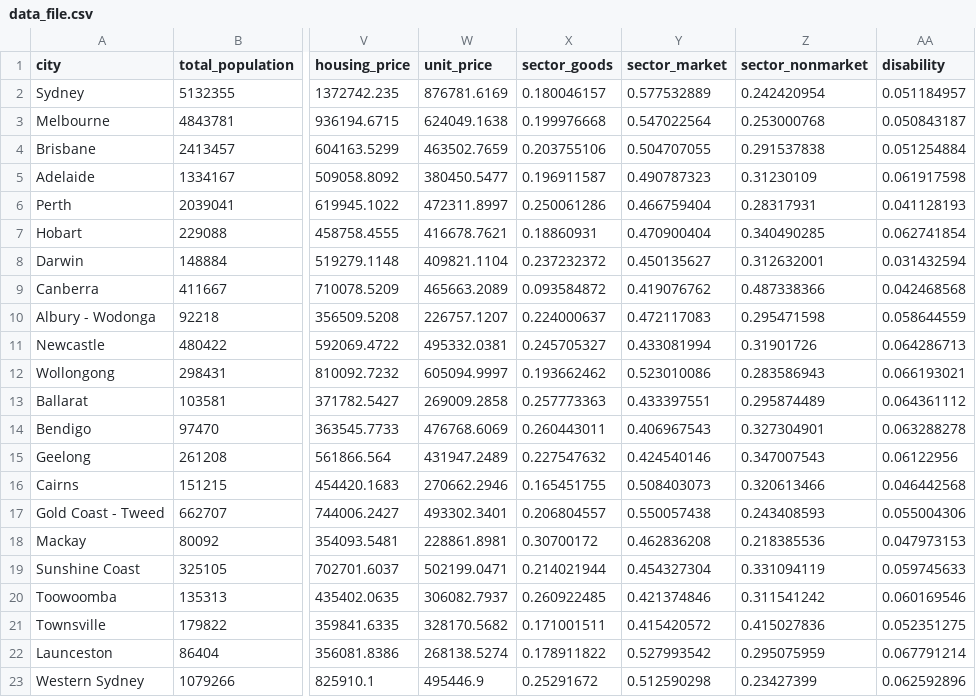
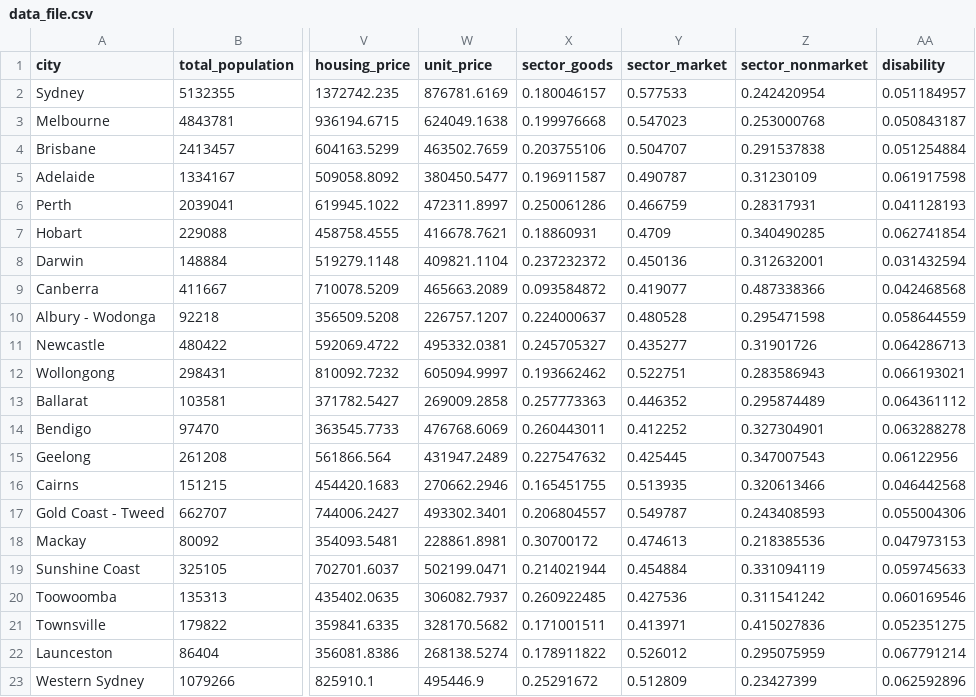
Before and after one commit to govau/smart-cities, a CSV file: resources/data_file.csv, drawn as a sheet; only a part is shown, gaps mark what is left out; the diff names each change by its address in the sheet, - before the commit and + after, or states it on an @@ line.

Commit message:
data update ammendments

```diff
--- a/resources/data_file.csv
+++ b/resources/data_file.csv
-Y2 (sector_market): 0.577532889
+Y2 (sector_market): 0.577533
-Y3 (sector_market): 0.547022564
+Y3 (sector_market): 0.547023
-Y4 (sector_market): 0.504707055
+Y4 (sector_market): 0.504707
-Y5 (sector_market): 0.490787323
+Y5 (sector_market): 0.490787
-Y6 (sector_market): 0.466759404
+Y6 (sector_market): 0.466759
-Y7 (sector_market): 0.470900404
+Y7 (sector_market): 0.4709
-Y8 (sector_market): 0.450135627
+Y8 (sector_market): 0.450136
-Y9 (sector_market): 0.419076762
+Y9 (sector_market): 0.419077
-Y10 (sector_market): 0.472117083
+Y10 (sector_market): 0.480528
-Y11 (sector_market): 0.433081994
+Y11 (sector_market): 0.435277
-Y12 (sector_market): 0.523010086
+Y12 (sector_market): 0.522751
-Y13 (sector_market): 0.433397551
+Y13 (sector_market): 0.446352
-Y14 (sector_market): 0.406967543
+Y14 (sector_market): 0.412252
-Y15 (sector_market): 0.424540146
+Y15 (sector_market): 0.425445
-Y16 (sector_market): 0.508403073
+Y16 (sector_market): 0.513935
-Y17 (sector_market): 0.550057438
+Y17 (sector_market): 0.549787
-Y18 (sector_market): 0.462836208
+Y18 (sector_market): 0.474613
-Y19 (sector_market): 0.454327304
+Y19 (sector_market): 0.454884
-Y20 (sector_market): 0.421374846
+Y20 (sector_market): 0.427536
-Y21 (sector_market): 0.415420572
+Y21 (sector_market): 0.413971
-Y22 (sector_market): 0.527993542
+Y22 (sector_market): 0.526012
-Y23 (sector_market): 0.512590298
+Y23 (sector_market): 0.512809
```
Also changed, not shown: resources/metaData_file.csv, 10 other files.
